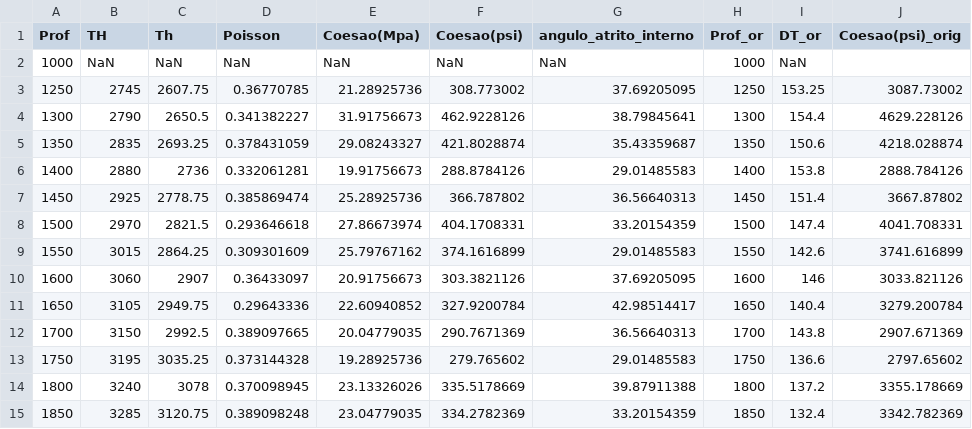
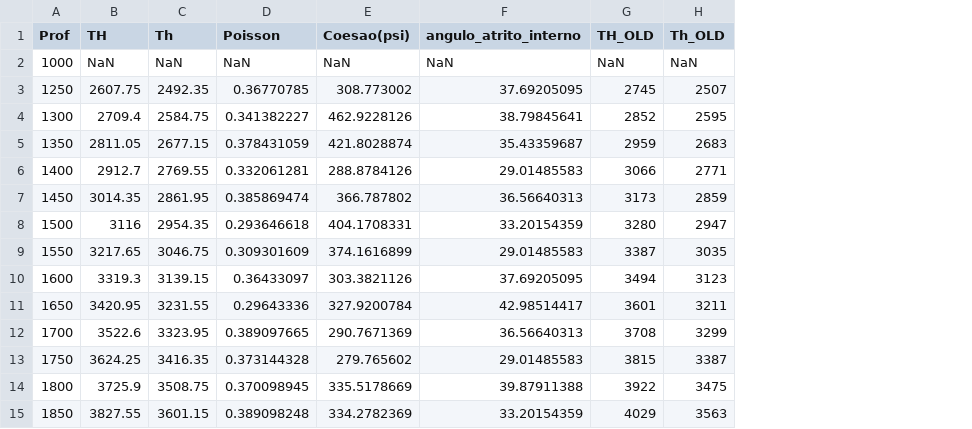
Before and after one commit to danielbettu/datasets, a CSV file: tensoes_insitu_poisson.csv, drawn as a sheet; only a part is shown; removed rows and columns are numbered as before the commit, all else as after; the diff covers the shown part only; the diff names each change by its address in the sheet, - before the commit and + after, or states it on an @@ line.

Commit message:
Add files via upload

```diff
--- a/tensoes_insitu_poisson.csv
+++ b/tensoes_insitu_poisson.csv
-column E (Coesao(Mpa)), rows 2-15: NaN | 21.28925736 | 31.91756673 | 29.08243327 | 19.91756673 | 25.28925736 | 27.86673974 | 25.79767162 | 20.91756673 | 22.60940852 | 20.04779035 | 19.28925736 | 23.13326026 | 23.04779035
-column H (Prof_or), rows 2-15: 1000 | 1250 | 1300 | 1350 | 1400 | 1450 | 1500 | 1550 | 1600 | 1650 | 1700 | 1750 | 1800 | 1850
-column I (DT_or), rows 2-15: NaN | 153.25 | 154.4 | 150.6 | 153.8 | 151.4 | 147.4 | 142.6 | 146 | 140.4 | 143.8 | 136.6 | 137.2 | 132.4
-column J (Coesao(psi)_orig), rows 3-15: 3087.73002 | 4629.228126 | 4218.028874 | 2888.784126 | 3667.87802 | 4041.708331 | 3741.616899 | 3033.821126 | 3279.200784 | 2907.671369 | 2797.65602 | 3355.178669 | 3342.782369
+column G (TH_OLD), rows 2-15: NaN | 2745 | 2852 | 2959 | 3066 | 3173 | 3280 | 3387 | 3494 | 3601 | 3708 | 3815 | 3922 | 4029
+column H (Th_OLD), rows 2-15: NaN | 2507 | 2595 | 2683 | 2771 | 2859 | 2947 | 3035 | 3123 | 3211 | 3299 | 3387 | 3475 | 3563
-B3 (TH): 2745
+B3 (TH): 2607.75
-C3 (Th): 2607.75
+C3 (Th): 2492.35
-B4 (TH): 2790
+B4 (TH): 2709.4
-C4 (Th): 2650.5
+C4 (Th): 2584.75
-B5 (TH): 2835
+B5 (TH): 2811.05
-C5 (Th): 2693.25
+C5 (Th): 2677.15
-B6 (TH): 2880
+B6 (TH): 2912.7
-C6 (Th): 2736
+C6 (Th): 2769.55
-B7 (TH): 2925
+B7 (TH): 3014.35
-C7 (Th): 2778.75
+C7 (Th): 2861.95
-B8 (TH): 2970
+B8 (TH): 3116
-C8 (Th): 2821.5
+C8 (Th): 2954.35
-B9 (TH): 3015
+B9 (TH): 3217.65
-C9 (Th): 2864.25
+C9 (Th): 3046.75
-B10 (TH): 3060
+B10 (TH): 3319.3
-C10 (Th): 2907
+C10 (Th): 3139.15
-B11 (TH): 3105
+B11 (TH): 3420.95
-C11 (Th): 2949.75
+C11 (Th): 3231.55
-B12 (TH): 3150
+B12 (TH): 3522.6
-C12 (Th): 2992.5
+C12 (Th): 3323.95
-B13 (TH): 3195
+B13 (TH): 3624.25
-C13 (Th): 3035.25
+C13 (Th): 3416.35
-B14 (TH): 3240
+B14 (TH): 3725.9
-C14 (Th): 3078
+C14 (Th): 3508.75
-B15 (TH): 3285
+B15 (TH): 3827.55
-C15 (Th): 3120.75
+C15 (Th): 3601.15
```
Also changed, not shown: 106 edited cells elsewhere in this file.
